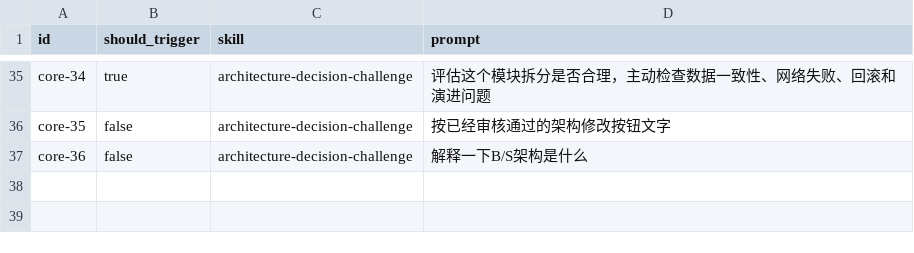
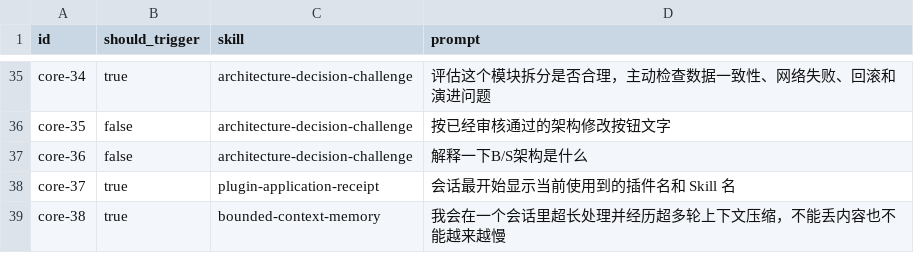
Before and after one commit to HikerM/hiker-workflow-skill-pack, a CSV file: skill-groups/ai-software-engineering-platform-enterprise/plugins/ai-engineering-core/evals/prompts.csv, drawn as a sheet; only a part is shown, gaps mark what is left out; the diff names each change by its address in the sheet, - before the commit and + after, or states it on an @@ line.

Commit message:
feat: add bounded long-session plugin runtime

```diff
--- a/skill-groups/ai-software-engineering-platform-enterprise/plugins/ai-engineering-core/evals/prompts.csv
+++ b/skill-groups/ai-software-engineering-platform-enterprise/plugins/ai-engineering-core/evals/prompts.csv
+row 38: core-37 | true | plugin-application-receipt | 会话最开始显示当前使用到的插件名和 Skill 名
+row 39: core-38 | true | bounded-context-memory | 我会在一个会话里超长处理并经历超多轮上下文压缩，不能丢内容也不能越来越慢
```
Also changed, not shown: 41 other files.
